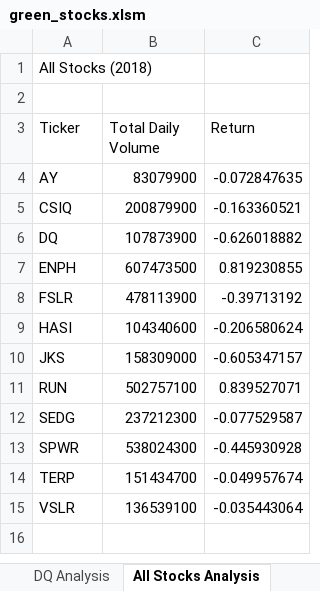
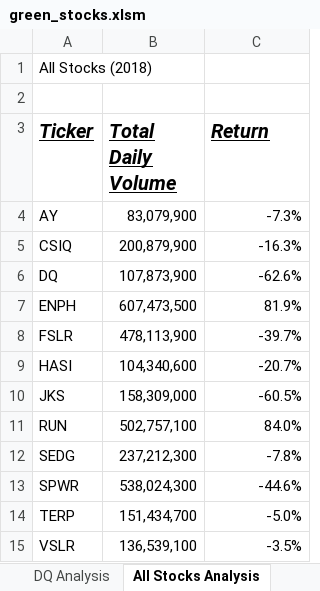
Before and after one commit to AlexanderP05/stock-analysis, an Excel workbook: green_stocks.xlsm, sheet All Stocks Analysis, drawn as a sheet; values as stored, in another font and other column widths than the file's, no borders; the diff names each change by its address in the sheet, - before the commit and + after, or states it on an @@ line.

Commit message:
Add files via upload

```diff
--- a/green_stocks.xlsm (sheet All Stocks Analysis)
+++ b/green_stocks.xlsm (sheet All Stocks Analysis)
@@ A3:C3 bold: off → on, italic: off → on, underline: off → on, text size: larger @@
-B4 (Total Daily Volume): 83079900
+B4 (Total Daily Volume): 83,079,900
-C4 (Return): -0.072847635
+C4 (Return): -7.3%
-B5 (Total Daily Volume): 200879900
+B5 (Total Daily Volume): 200,879,900
-C5 (Return): -0.163360521
+C5 (Return): -16.3%
-B6 (Total Daily Volume): 107873900
+B6 (Total Daily Volume): 107,873,900
-C6 (Return): -0.626018882
+C6 (Return): -62.6%
-B7 (Total Daily Volume): 607473500
+B7 (Total Daily Volume): 607,473,500
-C7 (Return): 0.819230855
+C7 (Return): 81.9%
-B8 (Total Daily Volume): 478113900
+B8 (Total Daily Volume): 478,113,900
-C8 (Return): -0.39713192
+C8 (Return): -39.7%
-B9 (Total Daily Volume): 104340600
+B9 (Total Daily Volume): 104,340,600
-C9 (Return): -0.206580624
+C9 (Return): -20.7%
-B10 (Total Daily Volume): 158309000
+B10 (Total Daily Volume): 158,309,000
-C10 (Return): -0.605347157
+C10 (Return): -60.5%
-B11 (Total Daily Volume): 502757100
+B11 (Total Daily Volume): 502,757,100
-C11 (Return): 0.839527071
+C11 (Return): 84.0%
-B12 (Total Daily Volume): 237212300
+B12 (Total Daily Volume): 237,212,300
-C12 (Return): -0.077529587
+C12 (Return): -7.8%
-B13 (Total Daily Volume): 538024300
+B13 (Total Daily Volume): 538,024,300
-C13 (Return): -0.445930928
+C13 (Return): -44.6%
-B14 (Total Daily Volume): 151434700
+B14 (Total Daily Volume): 151,434,700
-C14 (Return): -0.049957674
+C14 (Return): -5.0%
-B15 (Total Daily Volume): 136539100
+B15 (Total Daily Volume): 136,539,100
-C15 (Return): -0.035443064
+C15 (Return): -3.5%
```
